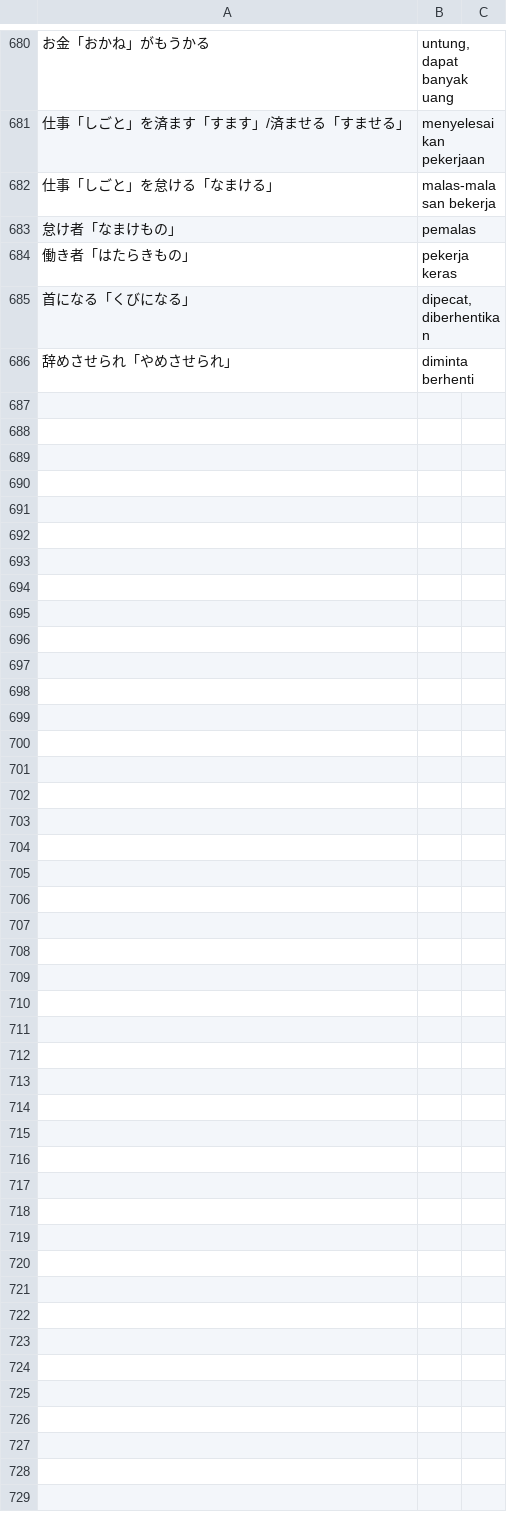
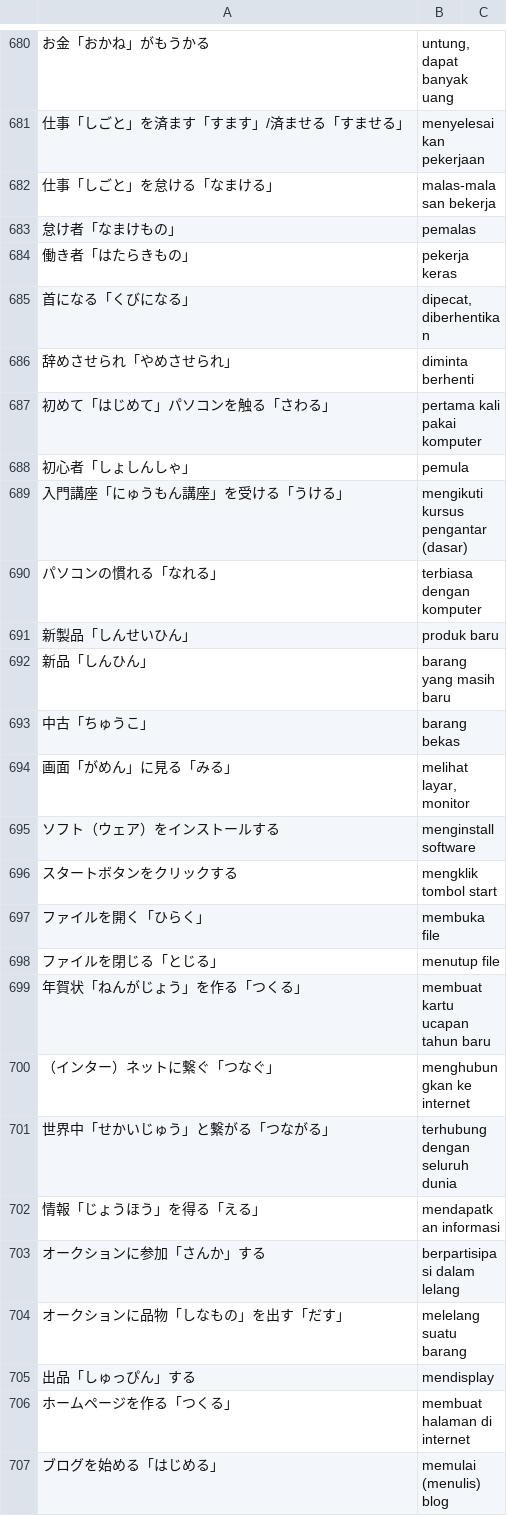
Before and after one commit to moemoe89/simple-quizify, a CSV file: muzukashii-nihongo-n3-kosakata-jp-to-id.csv, drawn as a sheet; only a part is shown, gaps mark what is left out; the diff names each change by its address in the sheet, - before the commit and + after, or states it on an @@ line.

Commit message:
feat: add muzukashii nihongo N3 vocabulary day 23

```diff
--- a/muzukashii-nihongo-n3-kosakata-jp-to-id.csv
+++ b/muzukashii-nihongo-n3-kosakata-jp-to-id.csv
+row 687: 初めて「はじめて」パソコンを触る「さわる」 | pertama kali pakai komputer
+row 688: 初心者「しょしんしゃ」 | pemula
+row 689: 入門講座「にゅうもん講座」を受ける「うける」 | mengikuti kursus pengantar (dasar)
+row 690: パソコンの慣れる「なれる」 | terbiasa dengan komputer
+row 691: 新製品「しんせいひん」 | produk baru
+row 692: 新品「しんひん」 | barang yang masih baru
+row 693: 中古「ちゅうこ」 | barang bekas
+row 694: 画面「がめん」に見る「みる」 | melihat layar, monitor
+row 695: ソフト（ウェア）をインストールする | menginstall software
+row 696: スタートボタンをクリックする | mengklik tombol start
+row 697: ファイルを開く「ひらく」 | membuka file
+row 698: ファイルを閉じる「とじる」 | menutup file
+row 699: 年賀状「ねんがじょう」を作る「つくる」 | membuat kartu ucapan tahun baru
+row 700: （インター）ネットに繋ぐ「つなぐ」 | menghubungkan ke internet
+row 701: 世界中「せかいじゅう」と繋がる「つながる」 | terhubung dengan seluruh dunia
+row 702: 情報「じょうほう」を得る「える」 | mendapatkan informasi
+row 703: オークションに参加「さんか」する | berpartisipasi dalam lelang
+row 704: オークションに品物「しなもの」を出す「だす」 | melelang suatu barang
+row 705: 出品「しゅっぴん」する | mendisplay
+row 706: ホームページを作る「つくる」 | membuat halaman di internet
+row 707: ブログを始める「はじめる」 | memulai (menulis) blog
```
